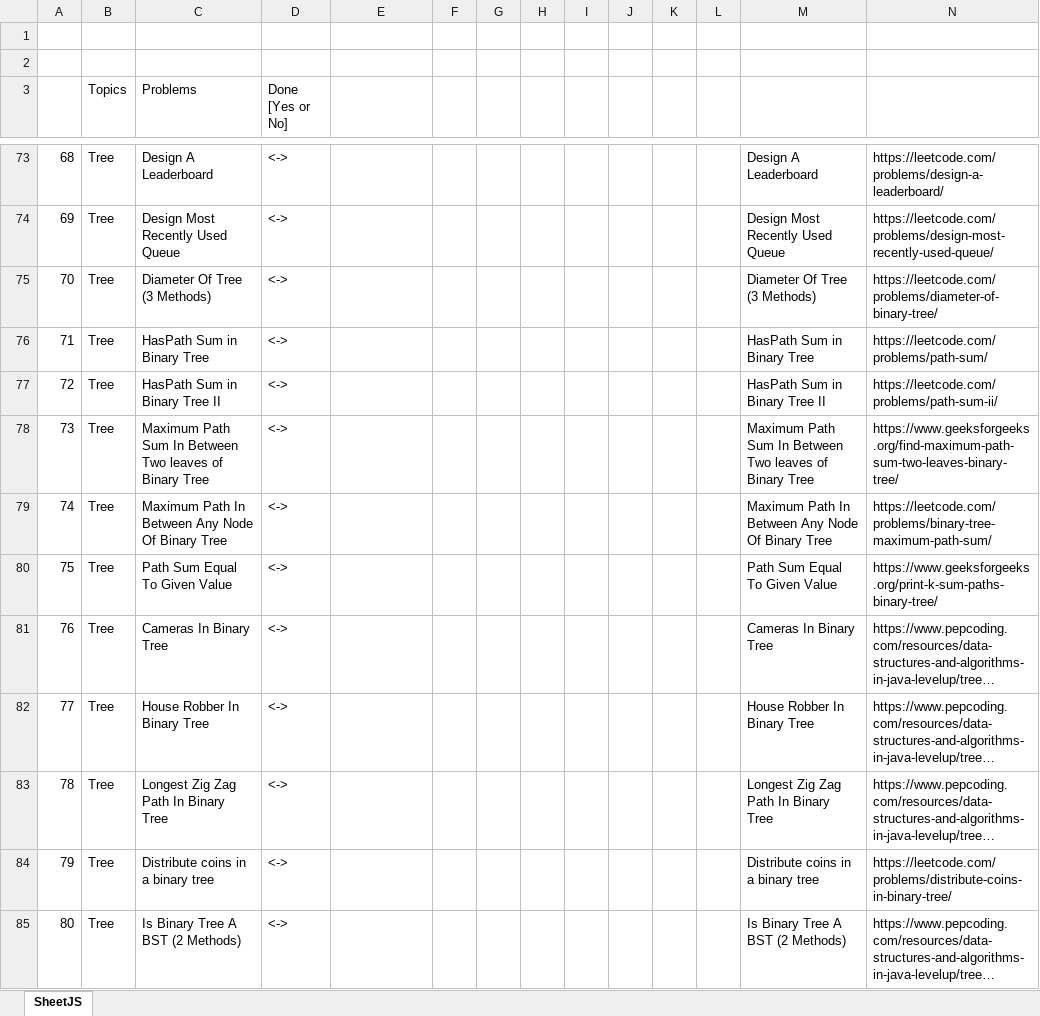
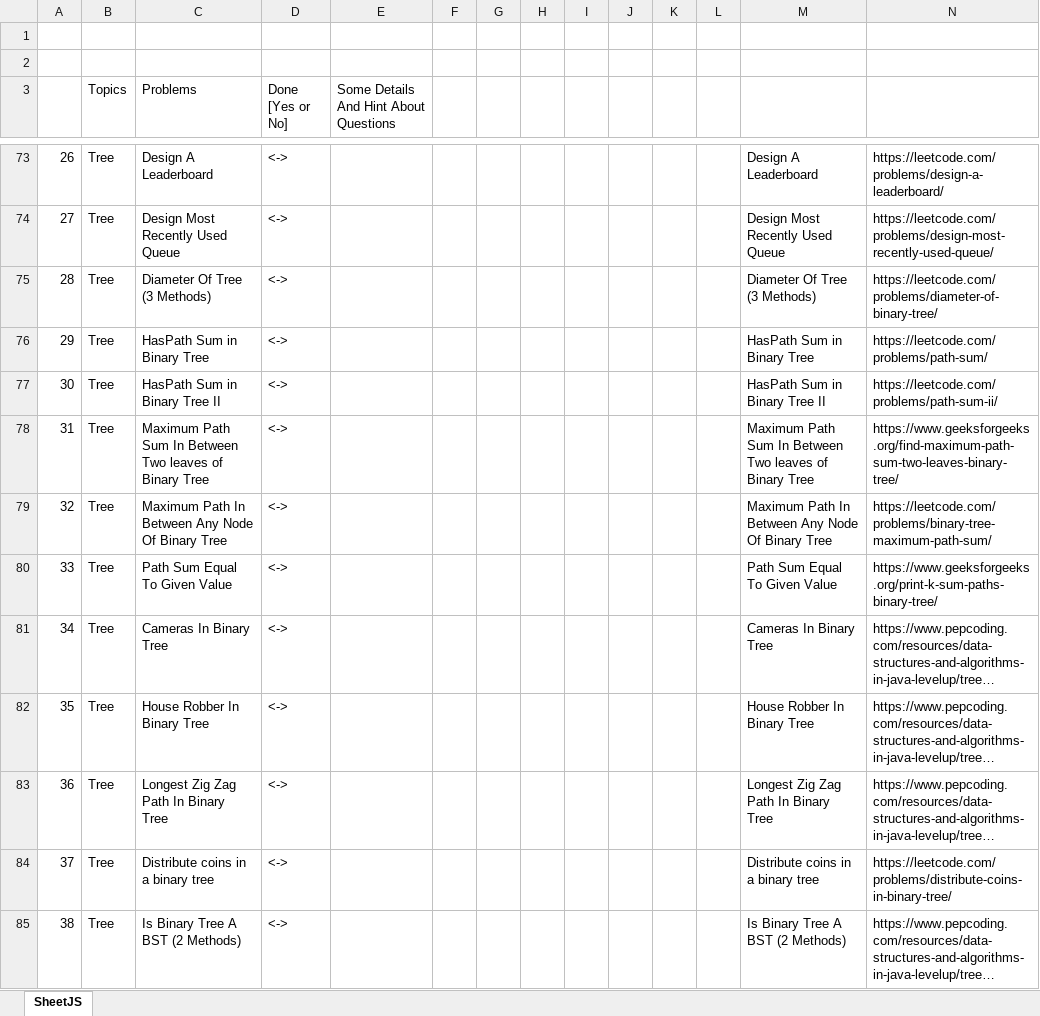
Before and after one commit to vickyguptaa7/DSA-Practice, an Excel workbook: Practice Only/DSA PPCDING.xlsx, sheet SheetJS, drawn as a sheet; only a part is shown, gaps mark what is left out; long unchanged cells end in …; values as stored, in another font and other column widths than the file's, no cell formats; the diff covers the shown part only; the diff names each change by its address in the sheet, - before the commit and + after, or states it on an @@ line.

```diff
--- a/Practice Only/DSA PPCDING.xlsx (sheet SheetJS)
+++ b/Practice Only/DSA PPCDING.xlsx (sheet SheetJS)
-E3: (empty)
+E3: Some Details And Hint About Questions
-A73: 68
+A73: 26
-A74: 69
+A74: 27
-A75: 70
+A75: 28
-A76: 71
+A76: 29
-A77: 72
+A77: 30
-A78: 73
+A78: 31
-A79: 74
+A79: 32
-A80: 75
+A80: 33
-A81: 76
+A81: 34
-A82: 77
+A82: 35
-A83: 78
+A83: 36
-A84: 79
+A84: 37
-A85: 80
+A85: 38
```
Also changed, not shown: 696 edited cells elsewhere in this sheet, cell formats, 1 other file.
